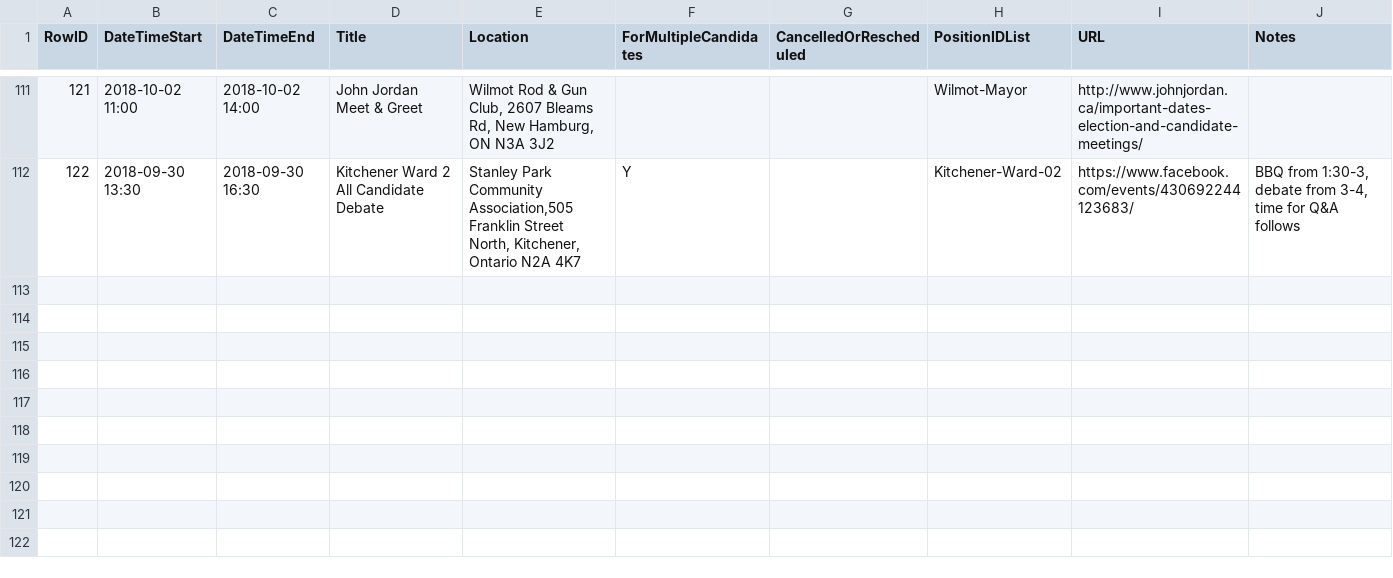
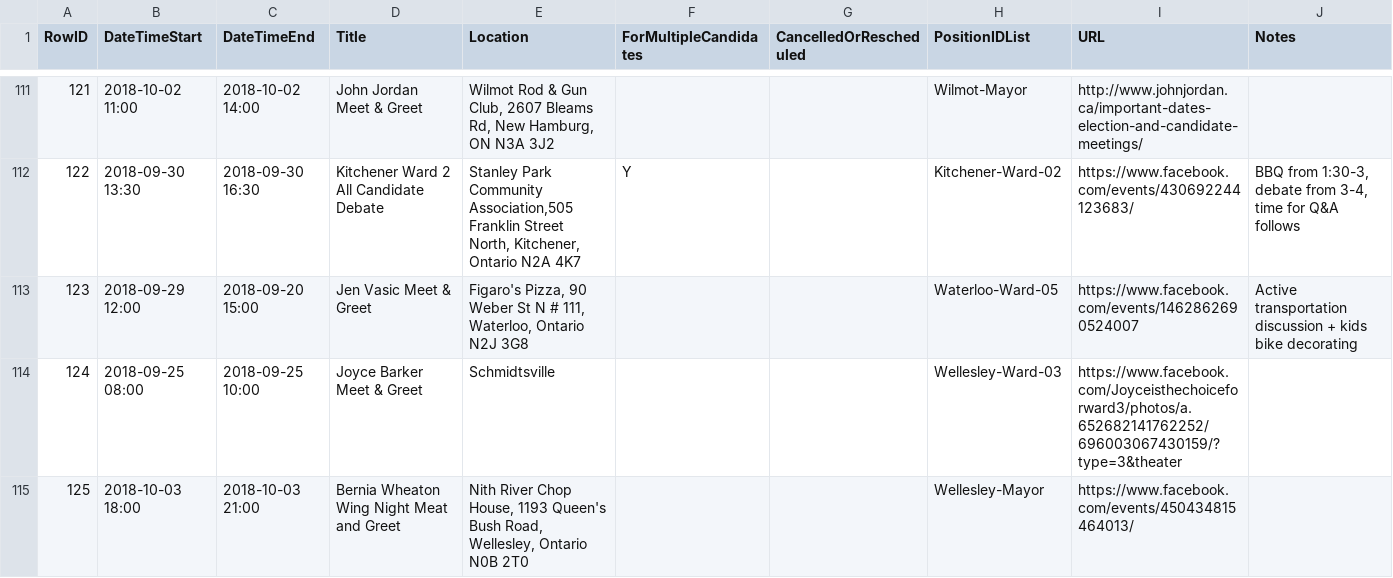
Before and after one commit to s-kennedy/wr-votes, a CSV file: _data/sync/events.csv, drawn as a sheet; only a part is shown, gaps mark what is left out.

```diff
--- a/_data/sync/events.csv
+++ b/_data/sync/events.csv
@@ -112 +112,4 @@ RowID,DateTimeStart,DateTimeEnd,Title,Location,ForMultipleCandidates,CancelledOr
 122,2018-09-30 13:30,2018-09-30 16:30,Kitchener Ward 2 All Candidate Debate,"Stanley Park Community Association,505 Franklin Street North, Kitchener, Ontario N2A 4K7",Y,,Kitchener-Ward-02,https://www.facebook.com/events/430692244123683/,"BBQ from 1:30-3, debate from 3-4, time for Q&A follows"
+123,2018-09-29 12:00,2018-09-20 15:00,Jen Vasic Meet & Greet,"Figaro's Pizza, 90 Weber St N # 111, Waterloo, Ontario N2J 3G8",,,Waterloo-Ward-05,https://www.facebook.com/events/1462862690524007,Active transportation discussion + kids bike decorating
+124,2018-09-25 08:00,2018-09-25 10:00,Joyce Barker Meet & Greet,"Schmidtsville",,,Wellesley-Ward-03,https://www.facebook.com/Joyceisthechoiceforward3/photos/a.652682141762252/696003067430159/?type=3&theater,
+125,2018-10-03 18:00,2018-10-03 21:00,Bernia Wheaton Wing Night Meat and Greet,"Nith River Chop House, 1193 Queen's Bush Road, Wellesley, Ontario N0B 2T0",,,Wellesley-Mayor,https://www.facebook.com/events/450434815464013/
```
Also changed, not shown: _data/sync/media.csv, _data/sync/nominees.csv.
